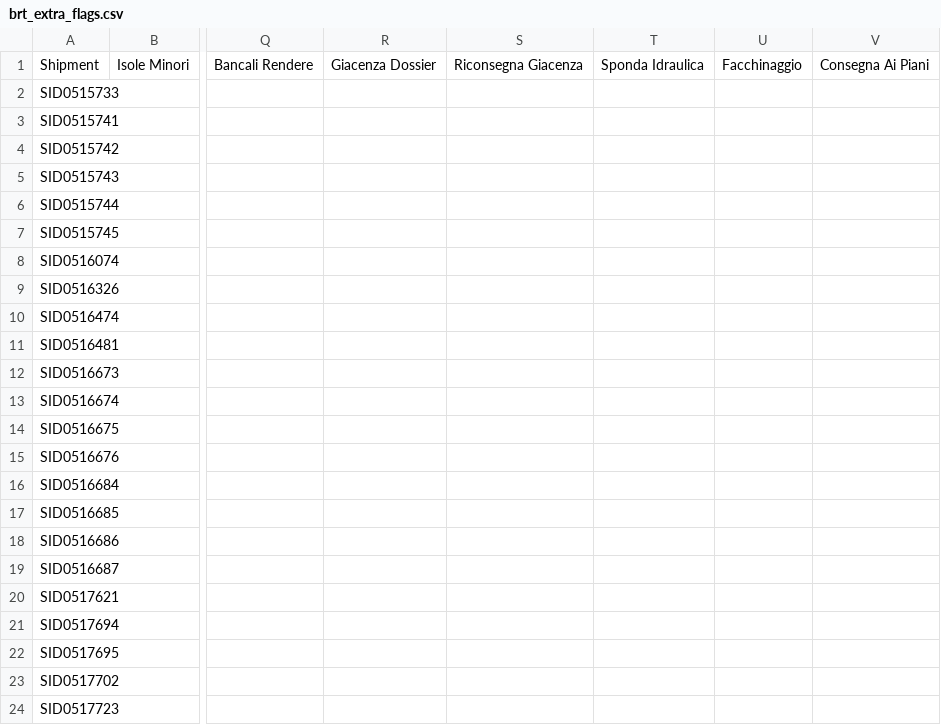
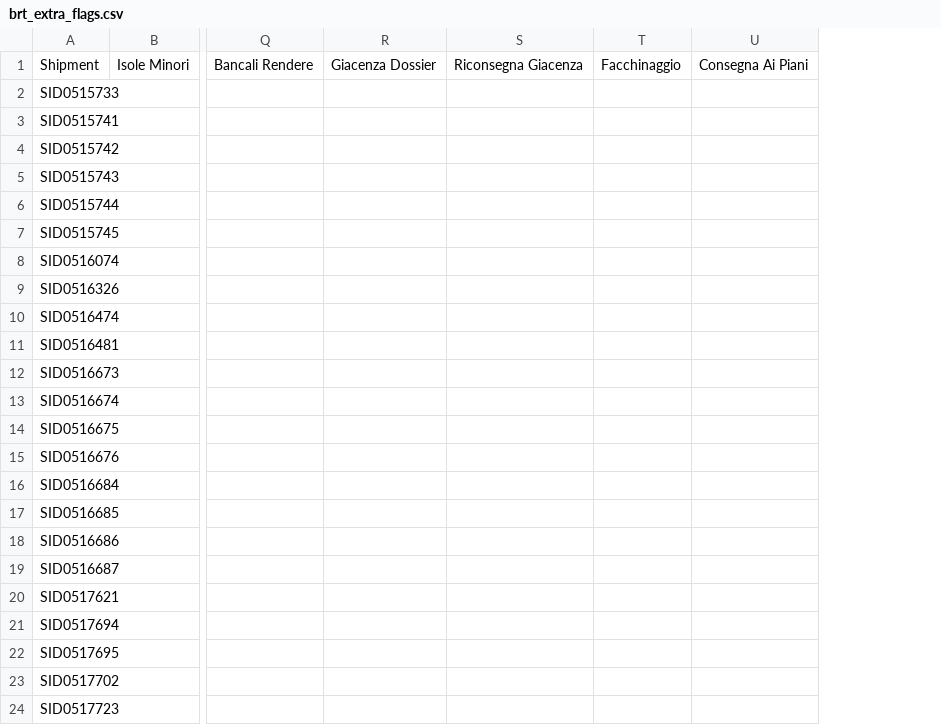
Before and after one commit to youssefamiri96-netizen/V-TECH, a CSV file: seed/brt_extra_flags.csv, drawn as a sheet; only a part is shown, gaps mark what is left out; the diff names each change by its address in the sheet, - before the commit and + after, or states it on an @@ line.

```diff
--- a/seed/brt_extra_flags.csv
+++ b/seed/brt_extra_flags.csv
-column T, row 1: Sponda Idraulica
```
Also changed, not shown: 2 other files.
